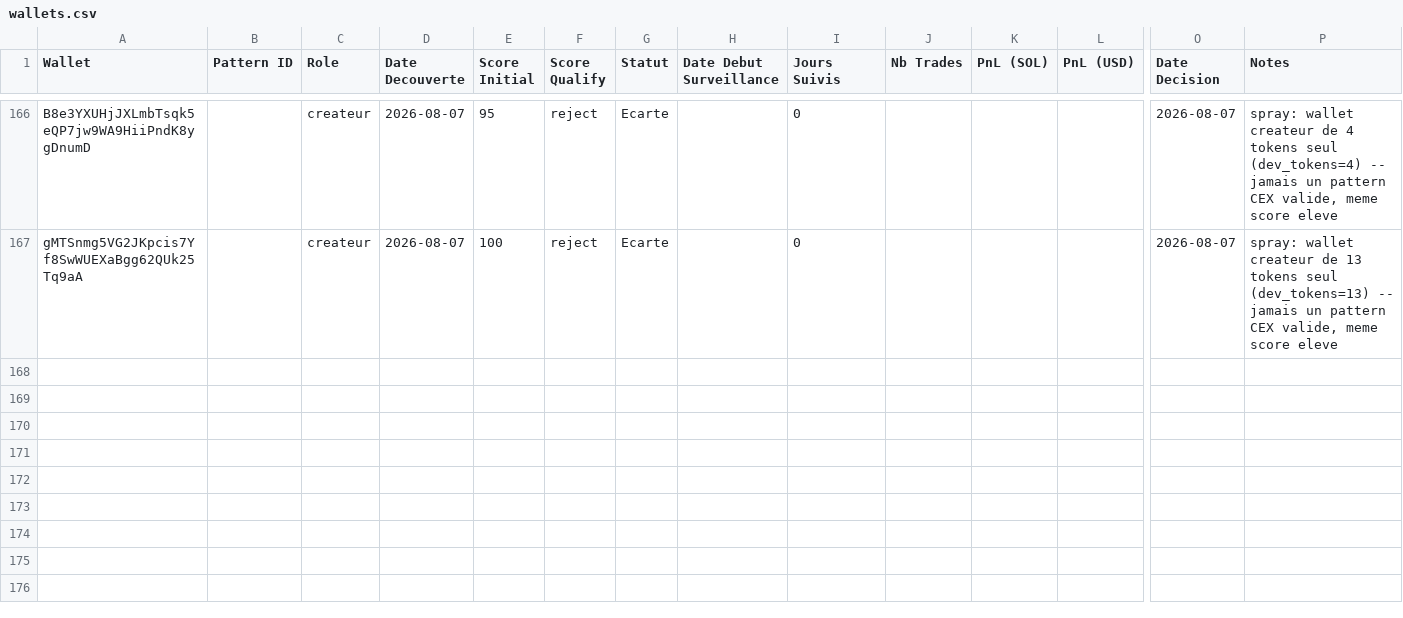
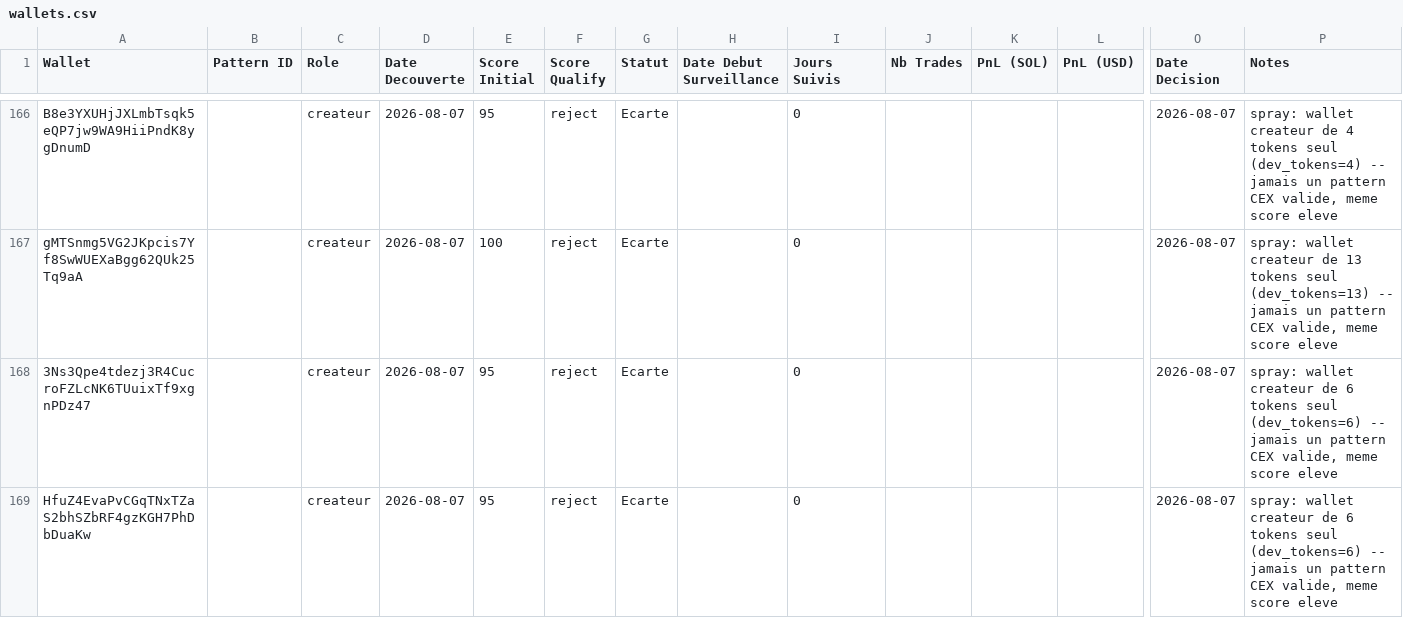
Before and after one commit to LEAYZ1222/RuggerAnalyzer, a CSV file: data/wallets.csv, drawn as a sheet; only a part is shown, gaps mark what is left out; rows hold the shown columns only; the diff names each change by its address in the sheet, - before the commit and + after, or states it on an @@ line.

Commit message:
Rugger Scanner 2026-08-07 07:35 UTC: A=0 maj B=2 evalues (0/2)

```diff
--- a/data/wallets.csv
+++ b/data/wallets.csv
+row 168: 3Ns3Qpe4tdezj3R4CucroFZLcNK6TUuixTf9xgnPDz47 |  | createur | 2026-08-07 | 95 | reject | Ecarte |  | 0 |  |  |  | 2026-08-07 | spray: wallet createur de 6 tokens seul (dev_tokens=6) -- jamais un pattern CEX valide, meme score eleve
+row 169: HfuZ4EvaPvCGqTNxTZaS2bhSZbRF4gzKGH7PhDbDuaKw |  | createur | 2026-08-07 | 95 | reject | Ecarte |  | 0 |  |  |  | 2026-08-07 | spray: wallet createur de 6 tokens seul (dev_tokens=6) -- jamais un pattern CEX valide, meme score eleve
```
